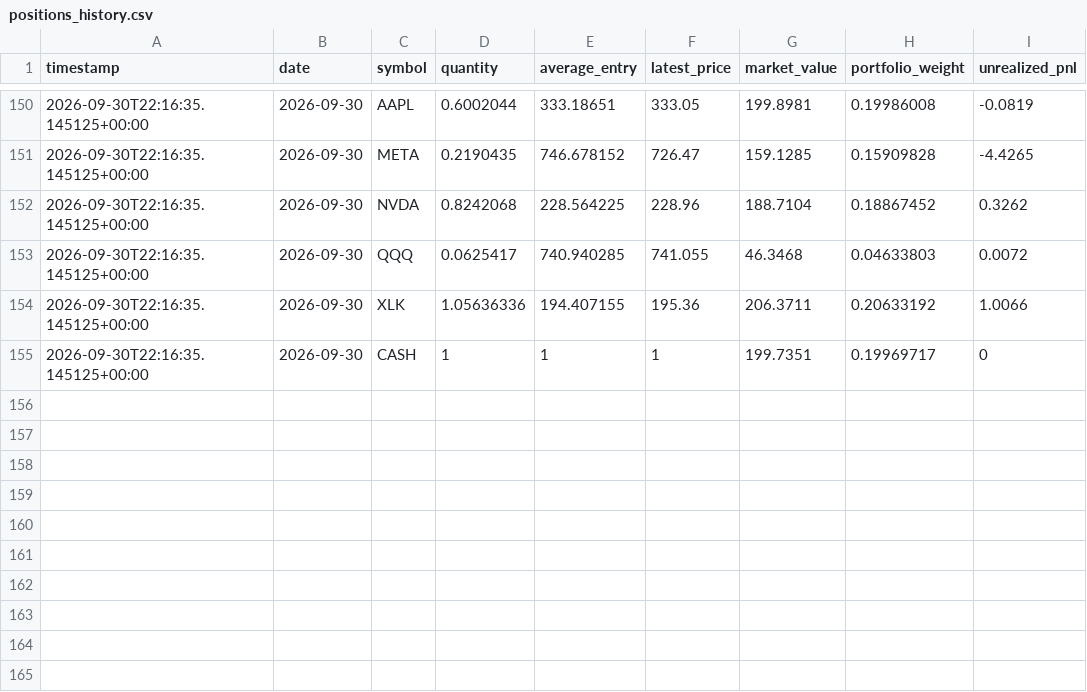
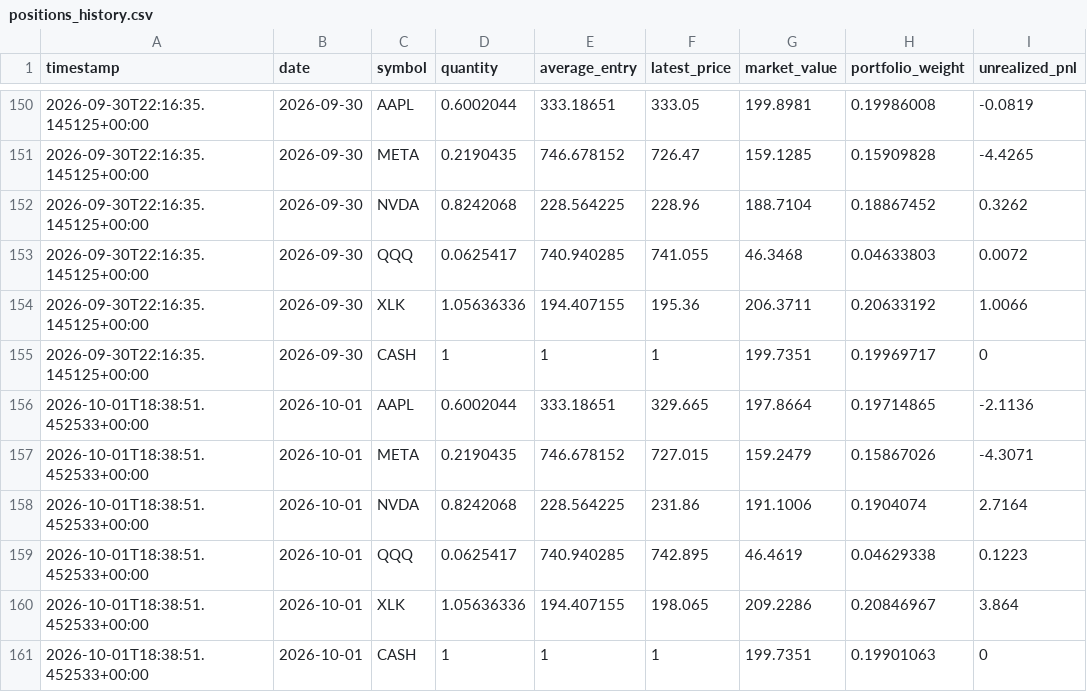
Before and after one commit to GaryPalfreman/Autonomous-Paper-Trading-Bot, a CSV file: data/positions_history.csv, drawn as a sheet; only a part is shown, gaps mark what is left out; the diff names each change by its address in the sheet, - before the commit and + after, or states it on an @@ line.

```diff
--- a/data/positions_history.csv
+++ b/data/positions_history.csv
+row 156: 2026-10-01T18:38:51.452533+00:00 | 2026-10-01 | AAPL | 0.6002044 | 333.18651 | 329.665 | 197.8664 | 0.19714865 | -2.1136
+row 157: 2026-10-01T18:38:51.452533+00:00 | 2026-10-01 | META | 0.2190435 | 746.678152 | 727.015 | 159.2479 | 0.15867026 | -4.3071
+row 158: 2026-10-01T18:38:51.452533+00:00 | 2026-10-01 | NVDA | 0.8242068 | 228.564225 | 231.86 | 191.1006 | 0.1904074 | 2.7164
+row 159: 2026-10-01T18:38:51.452533+00:00 | 2026-10-01 | QQQ | 0.0625417 | 740.940285 | 742.895 | 46.4619 | 0.04629338 | 0.1223
+row 160: 2026-10-01T18:38:51.452533+00:00 | 2026-10-01 | XLK | 1.05636336 | 194.407155 | 198.065 | 209.2286 | 0.20846967 | 3.864
+row 161: 2026-10-01T18:38:51.452533+00:00 | 2026-10-01 | CASH | 1 | 1 | 1 | 199.7351 | 0.19901063 | 0
```
Also changed, not shown: data/benchmark_history.csv, data/decisions.csv, 5 other files.
